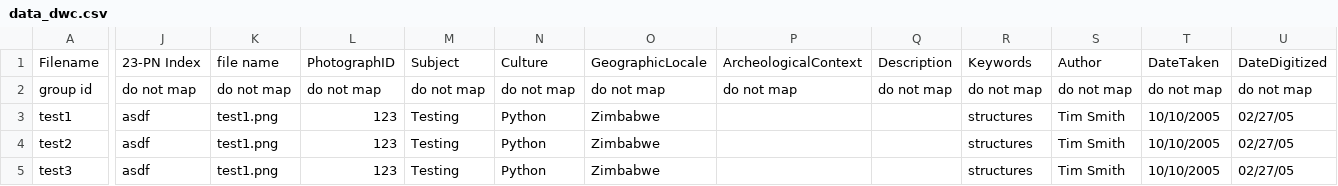
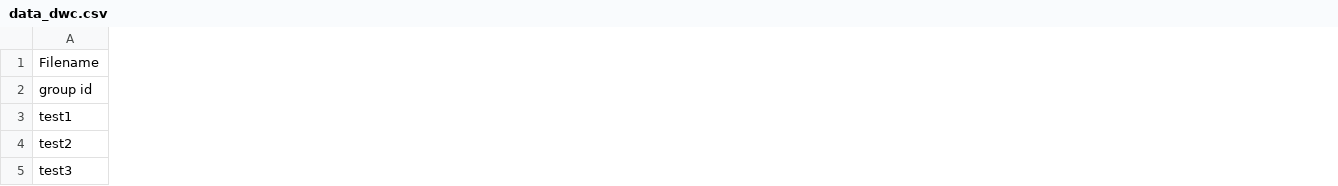
Before and after one commit to Brown-University-Library/mods_generator, a CSV file: test_files/data_dwc.csv, drawn as a sheet; only a part is shown, gaps mark what is left out; the diff covers the shown part only; the diff names each change by its address in the sheet, - before the commit and + after, or states it on an @@ line.

Commit message:
update dwc handling: scientificNameAuthorship, acceptedNameUsage, ...

```diff
--- a/test_files/data_dwc.csv
+++ b/test_files/data_dwc.csv
-column J, rows 1-5: 23-PN Index | do not map | asdf | asdf | asdf
-column K, rows 1-5: file name | do not map | test1.png | test1.png | test1.png
-column L, rows 1-5: PhotographID | do not map | 123 | 123 | 123
-column M, rows 1-5: Subject | do not map | Testing | Testing | Testing
-column N, rows 1-5: Culture | do not map | Python | Python | Python
-column O, rows 1-5: GeographicLocale | do not map | Zimbabwe | Zimbabwe | Zimbabwe
-column P, rows 1-2: ArcheologicalContext | do not map
-column Q, rows 1-2: Description | do not map
-column R, rows 1-5: Keywords | do not map | structures | structures | structures
-column S, rows 1-5: Author | do not map | Tim Smith | Tim Smith | Tim Smith
-column T, rows 1-5: DateTaken | do not map | 10/10/2005 | 10/10/2005 | 10/10/2005
-column U, rows 1-5: DateDigitized | do not map | 02/27/05 | 02/27/05 | 02/27/05
```
Also changed, not shown: 8 removed columns and 17 edited cells elsewhere in this file, 2 other files.
